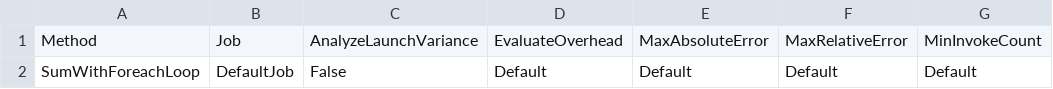
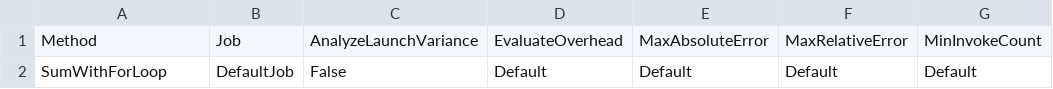
Before and after one commit to yngvemag/2025-Emne5-AlgoritmiskeMetoder-Students, a CSV file: week34/Benchmark/BenchmarkDotNet.Artifacts/results/LoopBenchmark-report.csv (was week34/Benchmark/BenchmarkDotNet.Artifacts/results/Benchmark.LoopBenchmark-report.csv), drawn as a sheet; only a part is shown; the diff names each change by its address in the sheet, - before the commit and + after, or states it on an @@ line.

```diff
--- a/week34/Benchmark/BenchmarkDotNet.Artifacts/results/Benchmark.LoopBenchmark-report.csv
+++ b/week34/Benchmark/BenchmarkDotNet.Artifacts/results/LoopBenchmark-report.csv
-A2: SumWithForeachLoop
+A2: SumWithForLoop
```
Also changed, not shown: week34/Benchmark/BenchmarkDotNet.Artifacts/results/LoopBenchmarks-report.csv, 34 other files.
